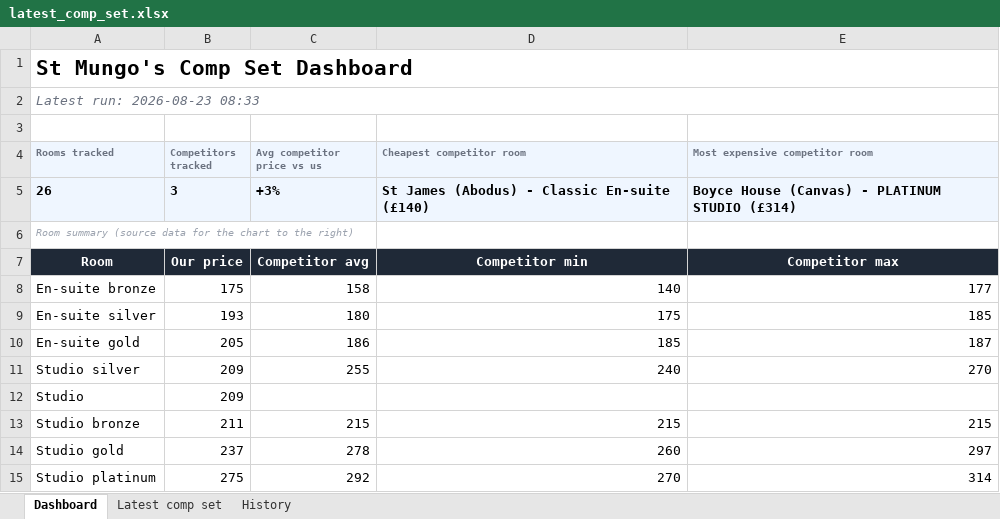
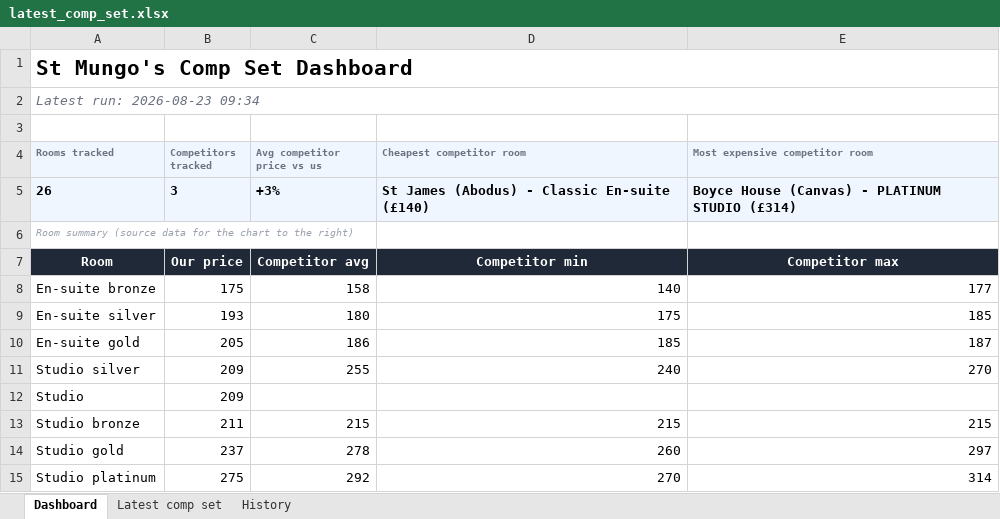
Before and after one commit to markAitcheson/St-Mungo-s, an Excel workbook: data/latest_comp_set.xlsx, sheet Dashboard, drawn as a sheet; values as stored, in another font and other column widths than the file's, no borders; charts and pictures not drawn; the diff names each change by its address in the sheet, - before the commit and + after, or states it on an @@ line.

```diff
--- a/data/latest_comp_set.xlsx (sheet Dashboard)
+++ b/data/latest_comp_set.xlsx (sheet Dashboard)
-A2 (Rooms tracked): Latest run: 2026-08-23 08:33
+A2 (Rooms tracked): Latest run: 2026-08-23 09:34
```
Also changed, not shown: sheet History, 1 other file.
